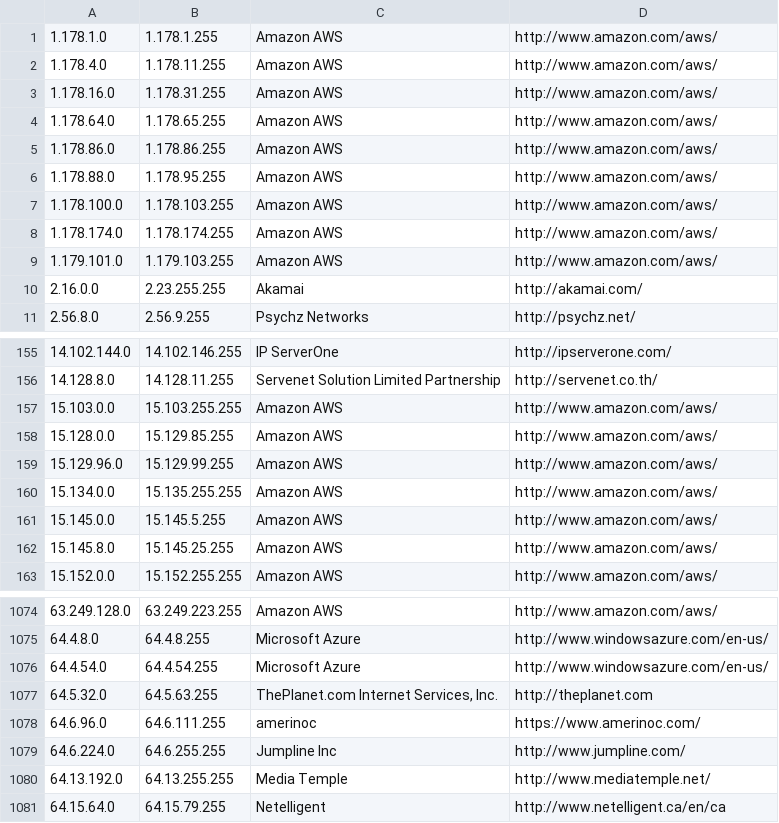
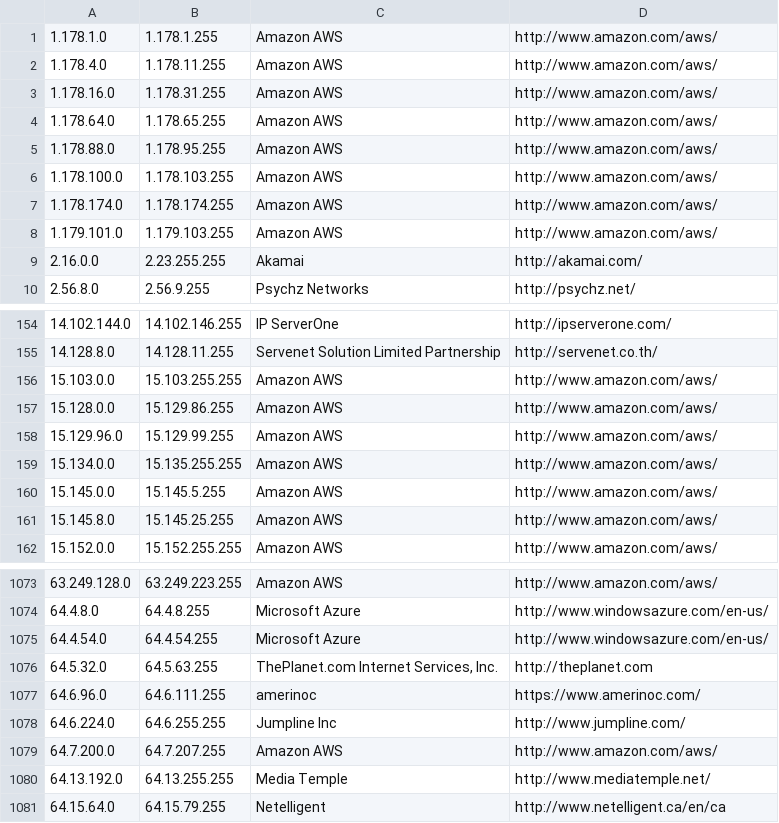
Before and after one commit to growlfm/ipcat, a CSV file: datacenters.csv, drawn as a sheet; only a part is shown, gaps mark what is left out.

```diff
--- a/datacenters.csv
+++ b/datacenters.csv
@@ -4,3 +4,2 @@
 1.178.64.0,1.178.65.255,Amazon AWS,http://www.amazon.com/aws/
-1.178.86.0,1.178.86.255,Amazon AWS,http://www.amazon.com/aws/
 1.178.88.0,1.178.95.255,Amazon AWS,http://www.amazon.com/aws/
@@ -157,3 +156,3 @@
 15.103.0.0,15.103.255.255,Amazon AWS,http://www.amazon.com/aws/
-15.128.0.0,15.129.85.255,Amazon AWS,http://www.amazon.com/aws/
+15.128.0.0,15.129.86.255,Amazon AWS,http://www.amazon.com/aws/
 15.129.96.0,15.129.99.255,Amazon AWS,http://www.amazon.com/aws/
@@ -1079,2 +1078,3 @@
 64.6.224.0,64.6.255.255,Jumpline Inc,http://www.jumpline.com/
+64.7.200.0,64.7.207.255,Amazon AWS,http://www.amazon.com/aws/
 64.13.192.0,64.13.255.255,Media Temple,http://www.mediatemple.net/
```
Also changed, not shown: datacenters-stats.csv.
